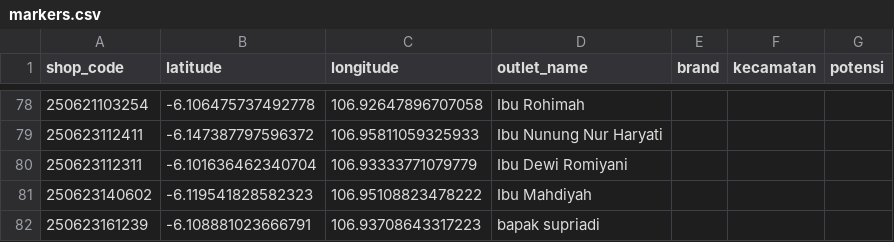
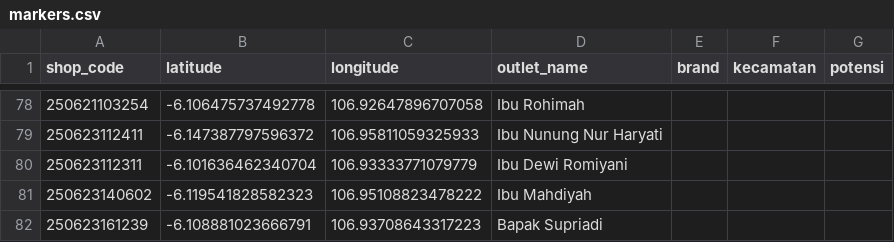
Before and after one commit to AlimanIrawan/indonesia-map-feishu-integration, a CSV file: public/markers.csv, drawn as a sheet; only a part is shown, gaps mark what is left out.

```diff
--- a/public/markers.csv
+++ b/public/markers.csv
@@ -81,2 +81,2 @@ shop_code,latitude,longitude,outlet_name,brand,kecamatan,potensi
 250623140602,-6.119541828582323,106.95108823478222,Ibu Mahdiyah,,,
-250623161239,-6.108881023666791,106.93708643317223,bapak supriadi,,,
+250623161239,-6.108881023666791,106.93708643317223,Bapak Supriadi,,,
```
